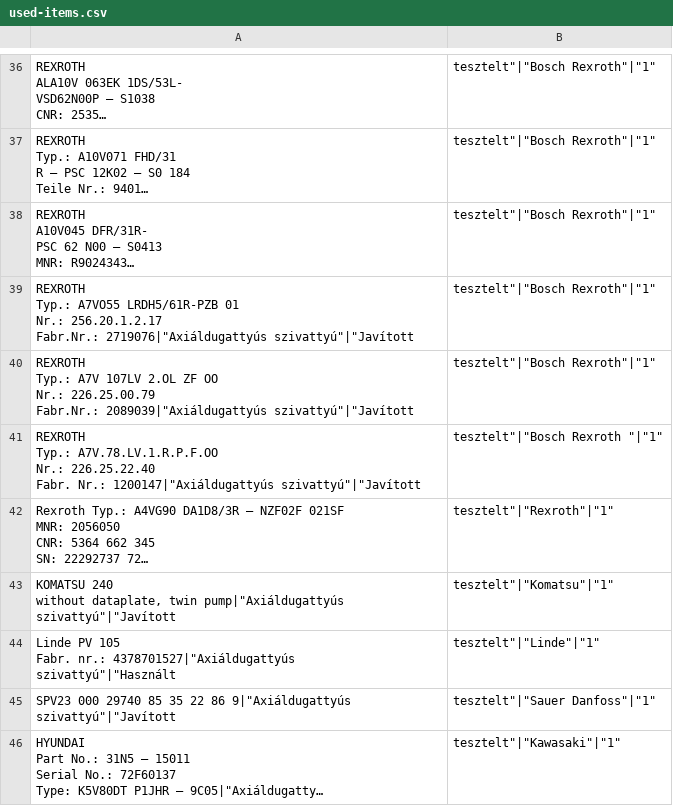
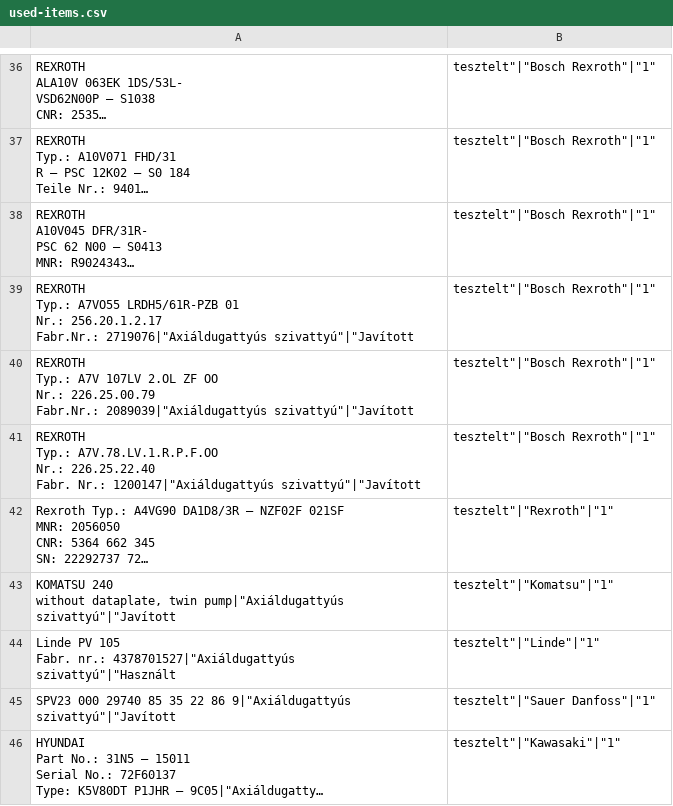
Before and after one commit to zajnemzaj/dynamic-table-search, a CSV file: used-items.csv, drawn as a sheet; only a part is shown, gaps mark what is left out; long unchanged cells end in …; the diff names each change by its address in the sheet, - before the commit and + after, or states it on an @@ line.

```diff
--- a/used-items.csv
+++ b/used-items.csv
-B41: tesztelt"|"Bosch Rexroth "|"1"
+B41: tesztelt"|"Bosch Rexroth"|"1"
```
Also changed, not shown: 2 other files.
